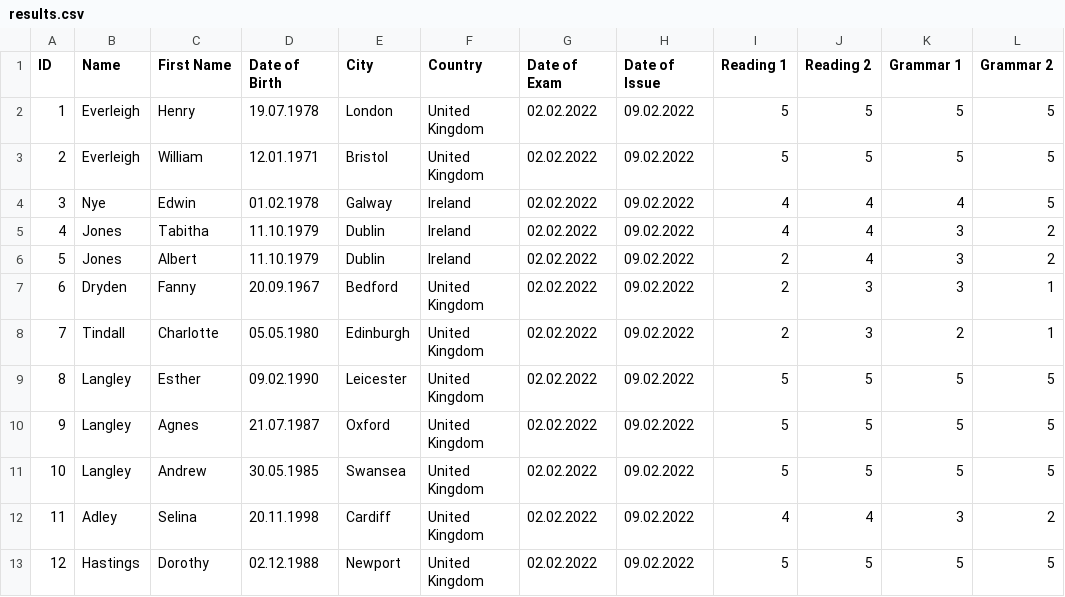
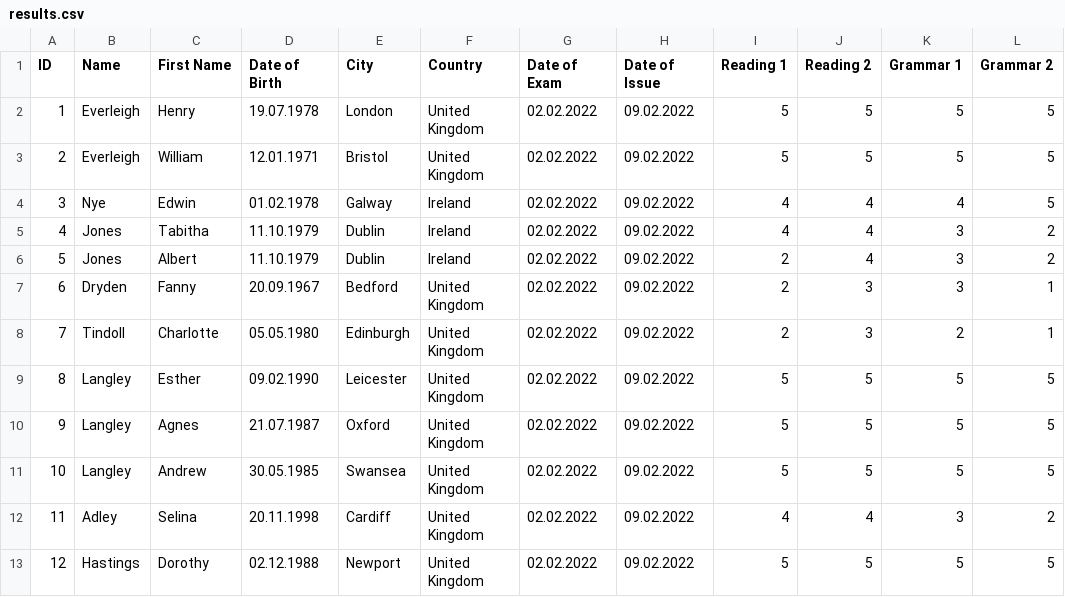
Before and after one commit to nico-benz-lci/verify, a CSV file: output/results.csv, drawn as a sheet; only a part is shown; the diff names each change by its address in the sheet, - before the commit and + after, or states it on an @@ line.

Commit message:
Update results.csv

```diff
--- a/output/results.csv
+++ b/output/results.csv
-B8 (Name): Tindall
+B8 (Name): Tindoll
```
